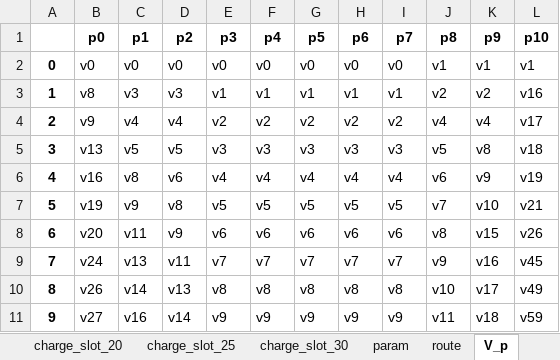
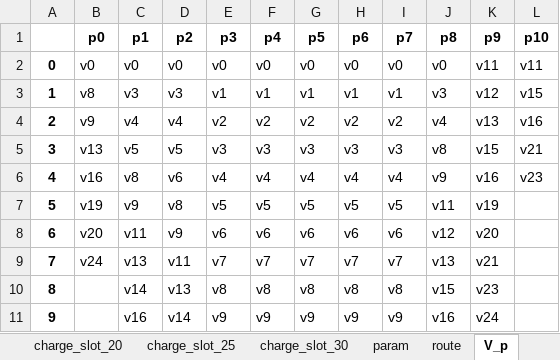
Before and after one commit to ridwanreza15/platoon, an Excel workbook: PFP-C/Input data and Generated Schedule/197.xlsx, sheet V_p, drawn as a sheet; only a part is shown; values as stored, in another font and other column widths than the file's, no borders; the diff covers the shown part only; the diff names each change by its address in the sheet, - before the commit and + after, or states it on an @@ line.

```diff
--- a/PFP-C/Input data and Generated Schedule/197.xlsx (sheet V_p)
+++ b/PFP-C/Input data and Generated Schedule/197.xlsx (sheet V_p)
-J2 (p8): v1
+J2 (p8): v0
-K2 (p9): v1
+K2 (p9): v11
-L2 (p10): v1
+L2 (p10): v11
-J3 (p8): v2
+J3 (p8): v3
-K3 (p9): v2
+K3 (p9): v12
-L3 (p10): v16
+L3 (p10): v15
-K4 (p9): v4
+K4 (p9): v13
-L4 (p10): v17
+L4 (p10): v16
-J5 (p8): v5
+J5 (p8): v8
-K5 (p9): v8
+K5 (p9): v15
-L5 (p10): v18
+L5 (p10): v21
-J6 (p8): v6
+J6 (p8): v9
-K6 (p9): v9
+K6 (p9): v16
-L6 (p10): v19
+L6 (p10): v23
-J7 (p8): v7
+J7 (p8): v11
-K7 (p9): v10
+K7 (p9): v19
-L7 (p10): v21
+L7 (p10): (empty)
-J8 (p8): v8
+J8 (p8): v12
-K8 (p9): v15
+K8 (p9): v20
-L8 (p10): v26
+L8 (p10): (empty)
-J9 (p8): v9
+J9 (p8): v13
-K9 (p9): v16
+K9 (p9): v21
-L9 (p10): v45
+L9 (p10): (empty)
-B10 (p0): v26
+B10 (p0): (empty)
-J10 (p8): v10
+J10 (p8): v15
-K10 (p9): v17
+K10 (p9): v23
-L10 (p10): v49
+L10 (p10): (empty)
-B11 (p0): v27
+B11 (p0): (empty)
-J11 (p8): v11
+J11 (p8): v16
-K11 (p9): v18
+K11 (p9): v24
-L11 (p10): v59
+L11 (p10): (empty)
```
Also changed, not shown: 5 added rows, 80 removed rows, 47 edited cells and row numbers in column A elsewhere in this sheet, sheet Schedule_raw, sheet Schedule, sheet time_energy, sheet charge_slot_5, sheet param, sheet route, 12 more sheets, PFP-C/Input data and Generated Schedule/192.xlsx, PFP-C/Input data and Generated Schedule/193.xlsx, 41 other files.
